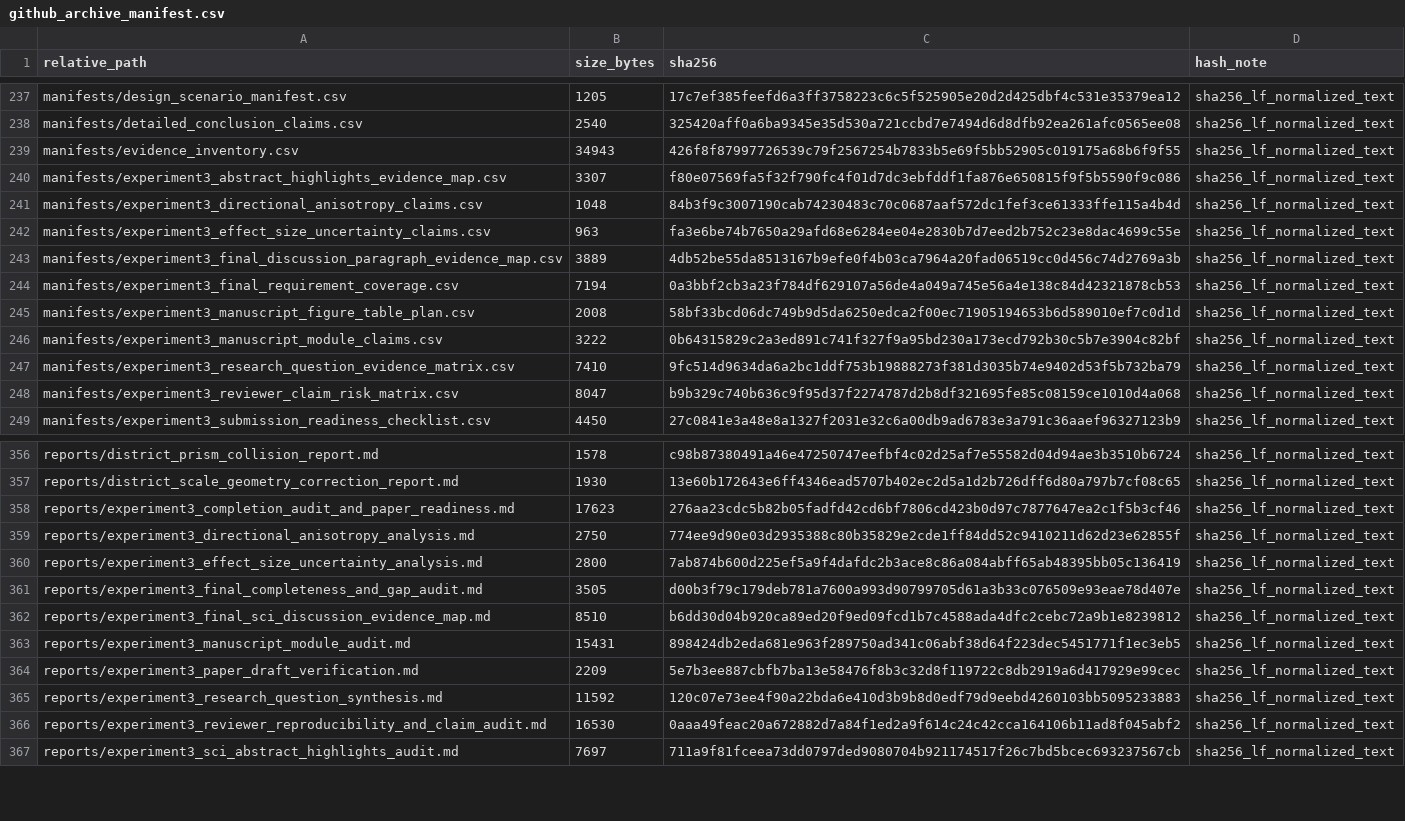
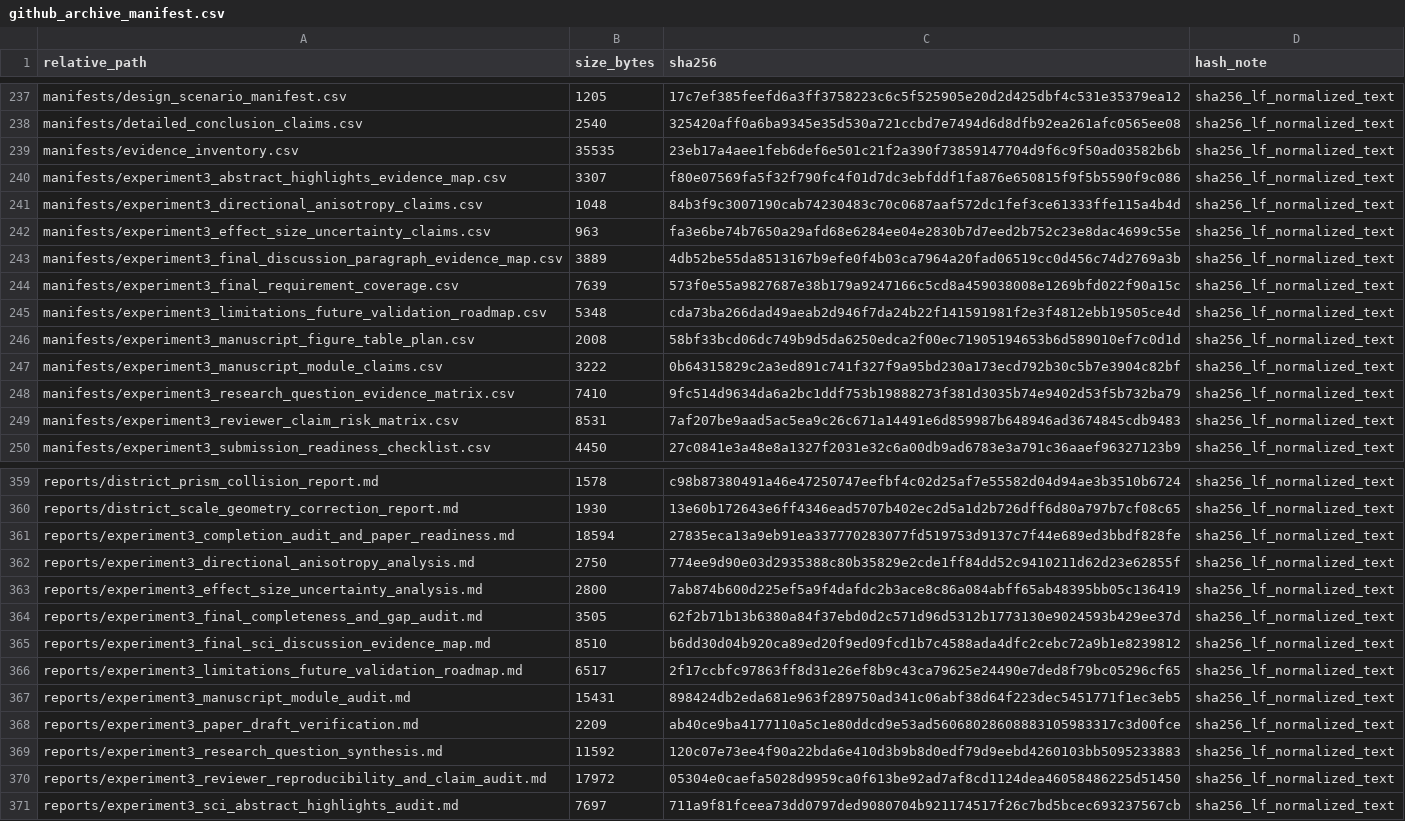
Before and after one commit to ShiyuMiao/citylbm, a CSV file: releases/v0.2.0/package/validation_experiments/Experiment3_TUM2TWIN_DigitalTwin_DesignApplication/manifests/github_archive_manifest.csv, drawn as a sheet; only a part is shown, gaps mark what is left out; the diff covers the shown part only.

Commit message:
Add Experiment 3 validation roadmap

```diff
--- a/releases/v0.2.0/package/validation_experiments/Experiment3_TUM2TWIN_DigitalTwin_DesignApplication/manifests/github_archive_manifest.csv
+++ b/releases/v0.2.0/package/validation_experiments/Experiment3_TUM2TWIN_DigitalTwin_DesignApplication/manifests/github_archive_manifest.csv
@@ -238,3 +238,3 @@ manifests/design_scenario_manifest.csv,1205,17c7ef385feefd6a3ff3758223c6c5f52590
 manifests/detailed_conclusion_claims.csv,2540,325420aff0a6ba9345e35d530a721ccbd7e7494d6d8dfb92ea261afc0565ee08,sha256_lf_normalized_text
-manifests/evidence_inventory.csv,34943,426f8f87997726539c79f2567254b7833b5e69f5bb52905c019175a68b6f9f55,sha256_lf_normalized_text
+manifests/evidence_inventory.csv,35535,23eb17a4aee1feb6def6e501c21f2a390f73859147704d9f6c9f50ad03582b6b,sha256_lf_normalized_text
 manifests/experiment3_abstract_highlights_evidence_map.csv,3307,f80e07569fa5f32f790fc4f01d7dc3ebfddf1fa876e650815f9f5b5590f9c086,sha256_lf_normalized_text
@@ -243,3 +243,4 @@ manifests/experiment3_effect_size_uncertainty_claims.csv,963,fa3e6be74b7650a29af
 manifests/experiment3_final_discussion_paragraph_evidence_map.csv,3889,4db52be55da8513167b9efe0f4b03ca7964a20fad06519cc0d456c74d2769a3b,sha256_lf_normalized_text
-manifests/experiment3_final_requirement_coverage.csv,7194,0a3bbf2cb3a23f784df629107a56de4a049a745e56a4e138c84d42321878cb53,sha256_lf_normalized_text
+manifests/experiment3_final_requirement_coverage.csv,7639,573f0e55a9827687e38b179a9247166c5cd8a459038008e1269bfd022f90a15c,sha256_lf_normalized_text
+manifests/experiment3_limitations_future_validation_roadmap.csv,5348,cda73ba266dad49aeab2d946f7da24b22f141591981f2e3f4812ebb19505ce4d,sha256_lf_normalized_text
 manifests/experiment3_manuscript_figure_table_plan.csv,2008,58bf33bcd06dc749b9d5da6250edca2f00ec71905194653b6d589010ef7c0d1d,sha256_lf_normalized_text
@@ -247,3 +248,3 @@ manifests/experiment3_manuscript_module_claims.csv,3222,0b64315829c2a3ed891c741f
 manifests/experiment3_research_question_evidence_matrix.csv,7410,9fc514d9634da6a2bc1ddf753b19888273f381d3035b74e9402d53f5b732ba79,sha256_lf_normalized_text
-manifests/experiment3_reviewer_claim_risk_matrix.csv,8047,b9b329c740b636c9f95d37f2274787d2b8df321695fe85c08159ce1010d4a068,sha256_lf_normalized_text
+manifests/experiment3_reviewer_claim_risk_matrix.csv,8531,7af207be9aad5ac5ea9c26c671a14491e6d859987b648946ad3674845cdb9483,sha256_lf_normalized_text
 manifests/experiment3_submission_readiness_checklist.csv,4450,27c0841e3a48e8a1327f2031e32c6a00db9ad6783e3a791c36aaef96327123b9,sha256_lf_normalized_text
@@ -357,11 +360,12 @@ reports/district_prism_collision_report.md,1578,c98b87380491a46e47250747eefbf4c0
 reports/district_scale_geometry_correction_report.md,1930,13e60b172643e6ff4346ead5707b402ec2d5a1d2b726dff6d80a797b7cf08c65,sha256_lf_normalized_text
-reports/experiment3_completion_audit_and_paper_readiness.md,17623,276aa23cdc5b82b05fadfd42cd6bf7806cd423b0d97c7877647ea2c1f5b3cf46,sha256_lf_normalized_text
+reports/experiment3_completion_audit_and_paper_readiness.md,18594,27835eca13a9eb91ea337770283077fd519753d9137c7f44e689ed3bbdf828fe,sha256_lf_normalized_text
 reports/experiment3_directional_anisotropy_analysis.md,2750,774ee9d90e03d2935388c80b35829e2cde1ff84dd52c9410211d62d23e62855f,sha256_lf_normalized_text
 reports/experiment3_effect_size_uncertainty_analysis.md,2800,7ab874b600d225ef5a9f4dafdc2b3ace8c86a084abff65ab48395bb05c136419,sha256_lf_normalized_text
-reports/experiment3_final_completeness_and_gap_audit.md,3505,d00b3f79c179deb781a7600a993d90799705d61a3b33c076509e93eae78d407e,sha256_lf_normalized_text
+reports/experiment3_final_completeness_and_gap_audit.md,3505,62f2b71b13b6380a84f37ebd0d2c571d96d5312b1773130e9024593b429ee37d,sha256_lf_normalized_text
 reports/experiment3_final_sci_discussion_evidence_map.md,8510,b6dd30d04b920ca89ed20f9ed09fcd1b7c4588ada4dfc2cebc72a9b1e8239812,sha256_lf_normalized_text
+reports/experiment3_limitations_future_validation_roadmap.md,6517,2f17ccbfc97863ff8d31e26ef8b9c43ca79625e24490e7ded8f79bc05296cf65,sha256_lf_normalized_text
 reports/experiment3_manuscript_module_audit.md,15431,898424db2eda681e963f289750ad341c06abf38d64f223dec5451771f1ec3eb5,sha256_lf_normalized_text
-reports/experiment3_paper_draft_verification.md,2209,5e7b3ee887cbfb7ba13e58476f8b3c32d8f119722c8db2919a6d417929e99cec,sha256_lf_normalized_text
+reports/experiment3_paper_draft_verification.md,2209,ab40ce9ba4177110a5c1e80ddcd9e53ad56068028608883105983317c3d00fce,sha256_lf_normalized_text
 reports/experiment3_research_question_synthesis.md,11592,120c07e73ee4f90a22bda6e410d3b9b8d0edf79d9eebd4260103bb5095233883,sha256_lf_normalized_text
-reports/experiment3_reviewer_reproducibility_and_claim_audit.md,16530,0aaa49feac20a672882d7a84f1ed2a9f614c24c42cca164106b11ad8f045abf2,sha256_lf_normalized_text
+reports/experiment3_reviewer_reproducibility_and_claim_audit.md,17972,05304e0caefa5028d9959ca0f613be92ad7af8cd1124dea46058486225d51450,sha256_lf_normalized_text
 reports/experiment3_sci_abstract_highlights_audit.md,7697,711a9f81fceea73dd0797ded9080704b921174517f26c7bd5bcec693237567cb,sha256_lf_normalized_text
```
Also changed, not shown: 3 added rows and 11 edited cells elsewhere in this file, academic-paper-writer/paper-drafts/experiment3_claim_verification.csv, releases/v0.2.0/package/validation_experiments/Experiment3_TUM2TWIN_DigitalTwin_DesignApplication/figures/final_integrated_key_result_matrix.csv, 18 other files.
